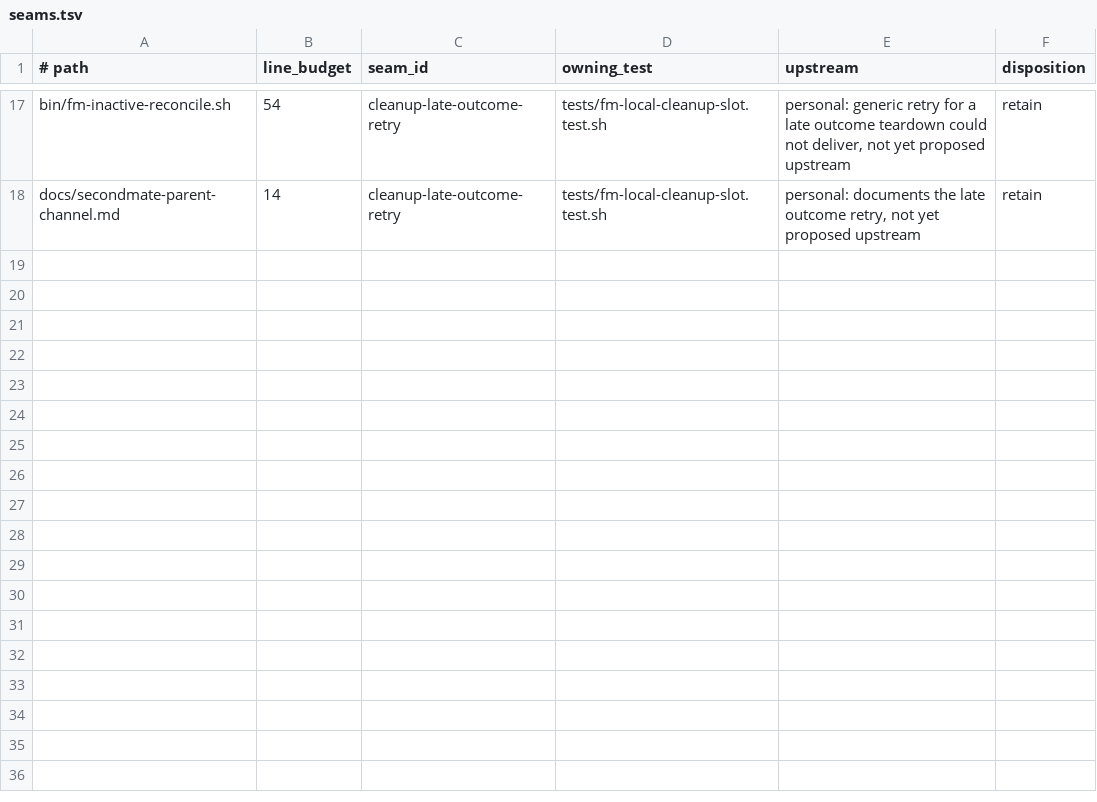
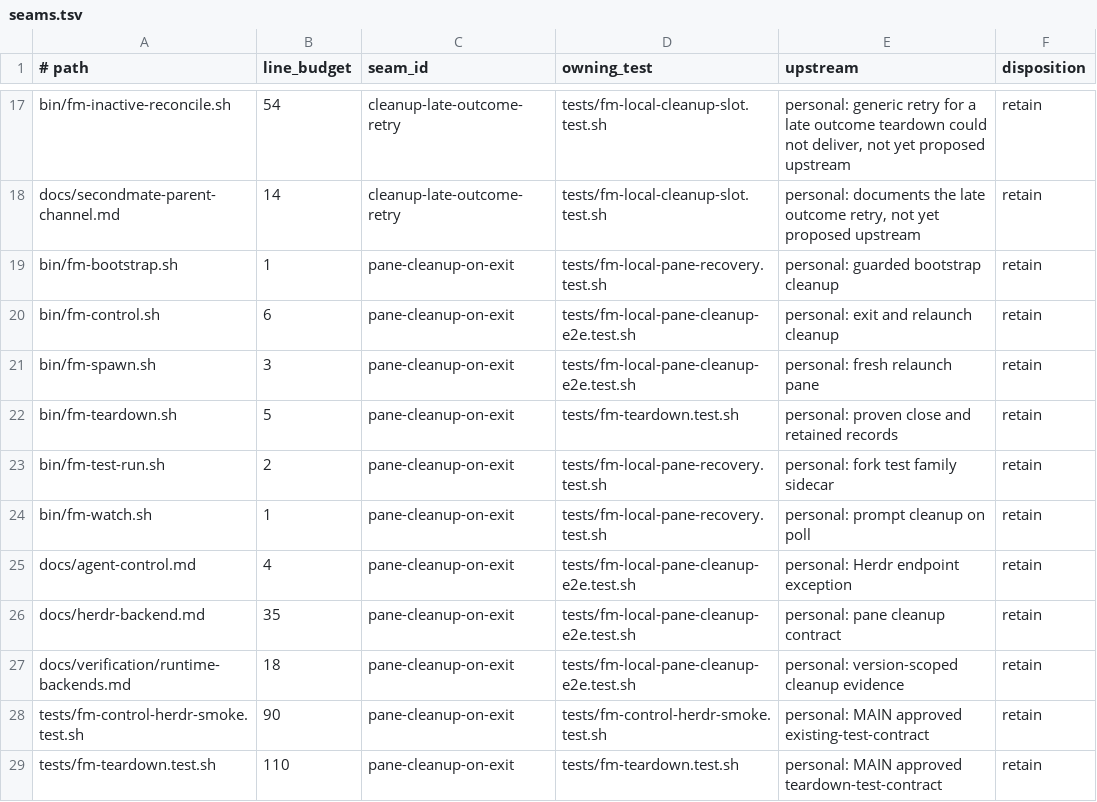
Before and after one commit to BenWilcox8/firstmate, a TSV file: docs/local/seams.tsv, drawn as a sheet; only a part is shown, gaps mark what is left out; the diff names each change by its address in the sheet, - before the commit and + after, or states it on an @@ line.

Commit message:
fix(herdr): close ended worker panes and recreate them on relaunch
Use fork-owned cleanup hooks to resolve home-owned panes, require recovery-grade process proof, and close stopped workers under their lifecycle lock. Preserve work and relaunch in the recorded slot; sweep spontaneous exits and restored shells. Refuse unconfirmed teardown while retaining task records unless explicitly forced.

Upstream: personal: home-scoped worker pane cleanup through additive lifecycle hooks

```diff
--- a/docs/local/seams.tsv
+++ b/docs/local/seams.tsv
+row 19: bin/fm-bootstrap.sh | 1 | pane-cleanup-on-exit | tests/fm-local-pane-recovery.test.sh | personal: guarded bootstrap cleanup | retain
+row 20: bin/fm-control.sh | 6 | pane-cleanup-on-exit | tests/fm-local-pane-cleanup-e2e.test.sh | personal: exit and relaunch cleanup | retain
+row 21: bin/fm-spawn.sh | 3 | pane-cleanup-on-exit | tests/fm-local-pane-cleanup-e2e.test.sh | personal: fresh relaunch pane | retain
+row 22: bin/fm-teardown.sh | 5 | pane-cleanup-on-exit | tests/fm-teardown.test.sh | personal: proven close and retained records | retain
+row 23: bin/fm-test-run.sh | 2 | pane-cleanup-on-exit | tests/fm-local-pane-recovery.test.sh | personal: fork test family sidecar | retain
+row 24: bin/fm-watch.sh | 1 | pane-cleanup-on-exit | tests/fm-local-pane-recovery.test.sh | personal: prompt cleanup on poll | retain
+row 25: docs/agent-control.md | 4 | pane-cleanup-on-exit | tests/fm-local-pane-cleanup-e2e.test.sh | personal: Herdr endpoint exception | retain
+row 26: docs/herdr-backend.md | 35 | pane-cleanup-on-exit | tests/fm-local-pane-cleanup-e2e.test.sh | personal: pane cleanup contract | retain
+row 27: docs/verification/runtime-backends.md | 18 | pane-cleanup-on-exit | tests/fm-local-pane-cleanup-e2e.test.sh | personal: version-scoped cleanup evidence | retain
+row 28: tests/fm-control-herdr-smoke.test.sh | 90 | pane-cleanup-on-exit | tests/fm-control-herdr-smoke.test.sh | personal: MAIN approved existing-test-contract | retain
+row 29: tests/fm-teardown.test.sh | 110 | pane-cleanup-on-exit | tests/fm-teardown.test.sh | personal: MAIN approved teardown-test-contract | retain
```
Also changed, not shown: 20 other files.
